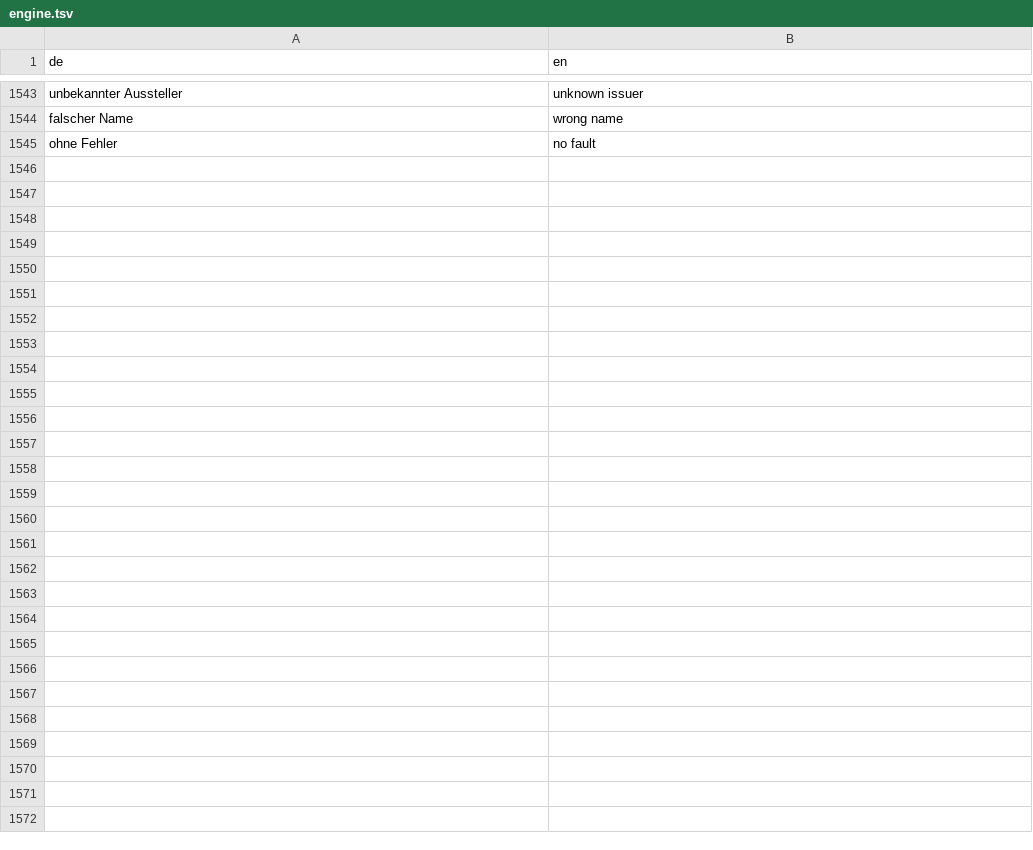
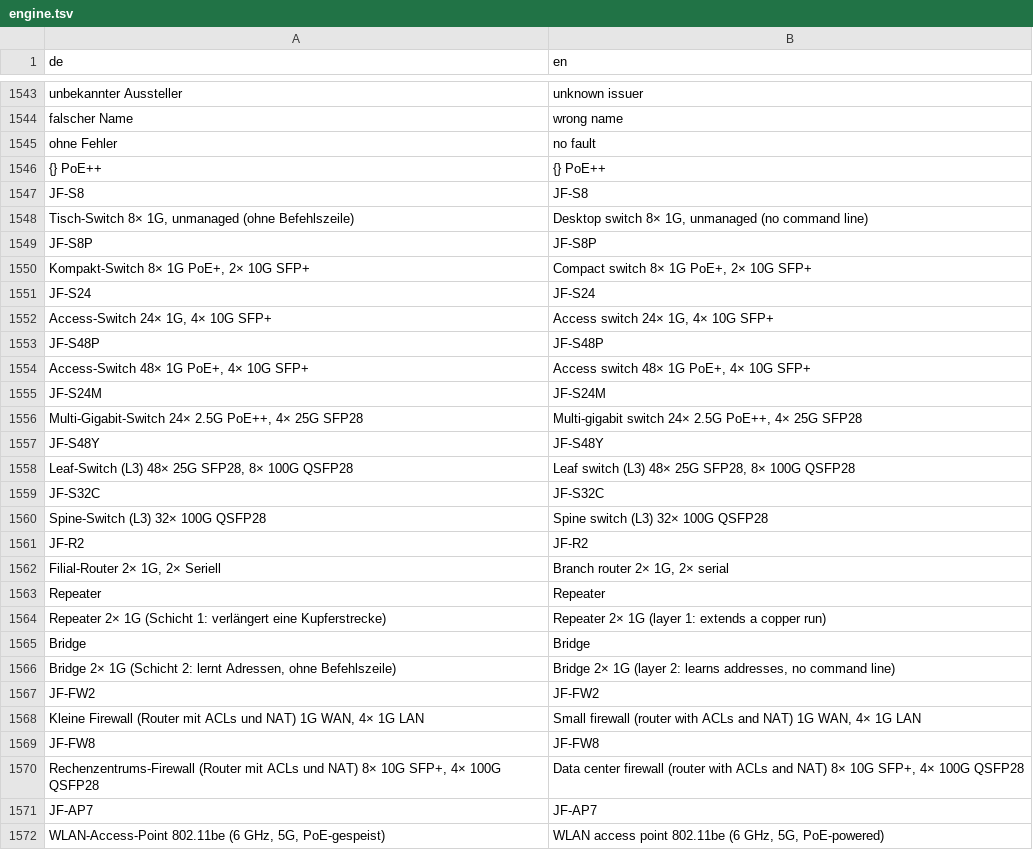
Before and after one commit to JFLibrary/JFLib, a TSV file: apps/JFNetworker/src/locales/engine.tsv, drawn as a sheet; only a part is shown, gaps mark what is left out; the diff covers the shown part only; the diff names each change by its address in the sheet, - before the commit and + after, or states it on an @@ line.

```diff
--- a/apps/JFNetworker/src/locales/engine.tsv
+++ b/apps/JFNetworker/src/locales/engine.tsv
+row 1546: {} PoE++ | {} PoE++
+row 1547: JF-S8 | JF-S8
+row 1548: Tisch-Switch 8× 1G, unmanaged (ohne Befehlszeile) | Desktop switch 8× 1G, unmanaged (no command line)
+row 1549: JF-S8P | JF-S8P
+row 1550: Kompakt-Switch 8× 1G PoE+, 2× 10G SFP+ | Compact switch 8× 1G PoE+, 2× 10G SFP+
+row 1551: JF-S24 | JF-S24
+row 1552: Access-Switch 24× 1G, 4× 10G SFP+ | Access switch 24× 1G, 4× 10G SFP+
+row 1553: JF-S48P | JF-S48P
+row 1554: Access-Switch 48× 1G PoE+, 4× 10G SFP+ | Access switch 48× 1G PoE+, 4× 10G SFP+
+row 1555: JF-S24M | JF-S24M
+row 1556: Multi-Gigabit-Switch 24× 2.5G PoE++, 4× 25G SFP28 | Multi-gigabit switch 24× 2.5G PoE++, 4× 25G SFP28
+row 1557: JF-S48Y | JF-S48Y
+row 1558: Leaf-Switch (L3) 48× 25G SFP28, 8× 100G QSFP28 | Leaf switch (L3) 48× 25G SFP28, 8× 100G QSFP28
+row 1559: JF-S32C | JF-S32C
+row 1560: Spine-Switch (L3) 32× 100G QSFP28 | Spine switch (L3) 32× 100G QSFP28
+row 1561: JF-R2 | JF-R2
+row 1562: Filial-Router 2× 1G, 2× Seriell | Branch router 2× 1G, 2× serial
+row 1563: Repeater | Repeater
+row 1564: Repeater 2× 1G (Schicht 1: verlängert eine Kupferstrecke) | Repeater 2× 1G (layer 1: extends a copper run)
+row 1565: Bridge | Bridge
+row 1566: Bridge 2× 1G (Schicht 2: lernt Adressen, ohne Befehlszeile) | Bridge 2× 1G (layer 2: learns addresses, no command line)
+row 1567: JF-FW2 | JF-FW2
+row 1568: Kleine Firewall (Router mit ACLs und NAT) 1G WAN, 4× 1G LAN | Small firewall (router with ACLs and NAT) 1G WAN, 4× 1G LAN
+row 1569: JF-FW8 | JF-FW8
+row 1570: Rechenzentrums-Firewall (Router mit ACLs und NAT) 8× 10G SFP+, 4× 100G QSFP28 | Data center firewall (router with ACLs and NAT) 8× 10G SFP+, 4× 100G QSFP28
+row 1571: JF-AP7 | JF-AP7
+row 1572: WLAN-Access-Point 802.11be (6 GHz, 5G, PoE-gespeist) | WLAN access point 802.11be (6 GHz, 5G, PoE-powered)
```
Also changed, not shown: 1 added row and 1 removed row elsewhere in this file, 14 other files.
